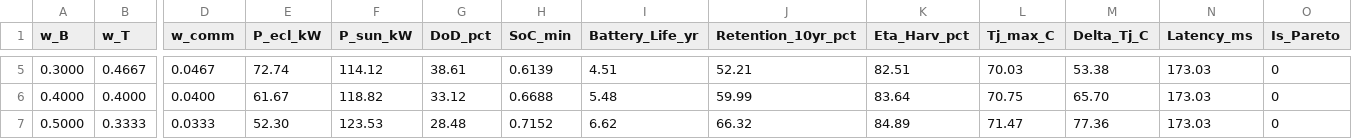
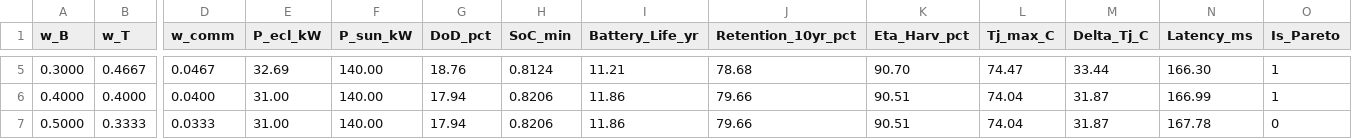
Before and after one commit to dafnhe-thor-barros/D-PMPC, a CSV file: simulacao_octave/results/pareto_frontier_nominal.csv, drawn as a sheet; only a part is shown, gaps mark what is left out; the diff covers the shown part only; the diff names each change by its address in the sheet, - before the commit and + after, or states it on an @@ line.

```diff
--- a/simulacao_octave/results/pareto_frontier_nominal.csv
+++ b/simulacao_octave/results/pareto_frontier_nominal.csv
-E5 (P_ecl_kW): 72.74
+E5 (P_ecl_kW): 32.69
-F5 (P_sun_kW): 114.12
+F5 (P_sun_kW): 140.00
-G5 (DoD_pct): 38.61
+G5 (DoD_pct): 18.76
-H5 (SoC_min): 0.6139
+H5 (SoC_min): 0.8124
-I5 (Battery_Life_yr): 4.51
+I5 (Battery_Life_yr): 11.21
-J5 (Retention_10yr_pct): 52.21
+J5 (Retention_10yr_pct): 78.68
-K5 (Eta_Harv_pct): 82.51
+K5 (Eta_Harv_pct): 90.70
-L5 (Tj_max_C): 70.03
+L5 (Tj_max_C): 74.47
-M5 (Delta_Tj_C): 53.38
+M5 (Delta_Tj_C): 33.44
-N5 (Latency_ms): 173.03
+N5 (Latency_ms): 166.30
-O5:O6 (Is_Pareto): 0
+O5:O6 (Is_Pareto): 1
-E6 (P_ecl_kW): 61.67
+E6 (P_ecl_kW): 31.00
-F6 (P_sun_kW): 118.82
+F6 (P_sun_kW): 140.00
-G6 (DoD_pct): 33.12
+G6 (DoD_pct): 17.94
-H6 (SoC_min): 0.6688
+H6 (SoC_min): 0.8206
-I6 (Battery_Life_yr): 5.48
+I6 (Battery_Life_yr): 11.86
-J6 (Retention_10yr_pct): 59.99
+J6 (Retention_10yr_pct): 79.66
-K6 (Eta_Harv_pct): 83.64
+K6 (Eta_Harv_pct): 90.51
-L6 (Tj_max_C): 70.75
+L6 (Tj_max_C): 74.04
-M6 (Delta_Tj_C): 65.70
+M6 (Delta_Tj_C): 31.87
-N6 (Latency_ms): 173.03
+N6 (Latency_ms): 166.99
-E7 (P_ecl_kW): 52.30
+E7 (P_ecl_kW): 31.00
-F7 (P_sun_kW): 123.53
+F7 (P_sun_kW): 140.00
-G7 (DoD_pct): 28.48
+G7 (DoD_pct): 17.94
-H7 (SoC_min): 0.7152
+H7 (SoC_min): 0.8206
-I7 (Battery_Life_yr): 6.62
+I7 (Battery_Life_yr): 11.86
-J7 (Retention_10yr_pct): 66.32
+J7 (Retention_10yr_pct): 79.66
-K7 (Eta_Harv_pct): 84.89
+K7 (Eta_Harv_pct): 90.51
-L7 (Tj_max_C): 71.47
+L7 (Tj_max_C): 74.04
-M7 (Delta_Tj_C): 77.36
+M7 (Delta_Tj_C): 31.87
-N7 (Latency_ms): 173.03
+N7 (Latency_ms): 167.78
```
Also changed, not shown: 93 edited cells elsewhere in this file, simulacao_octave/results/pareto_frontier_conservative.csv, 25 other files.
